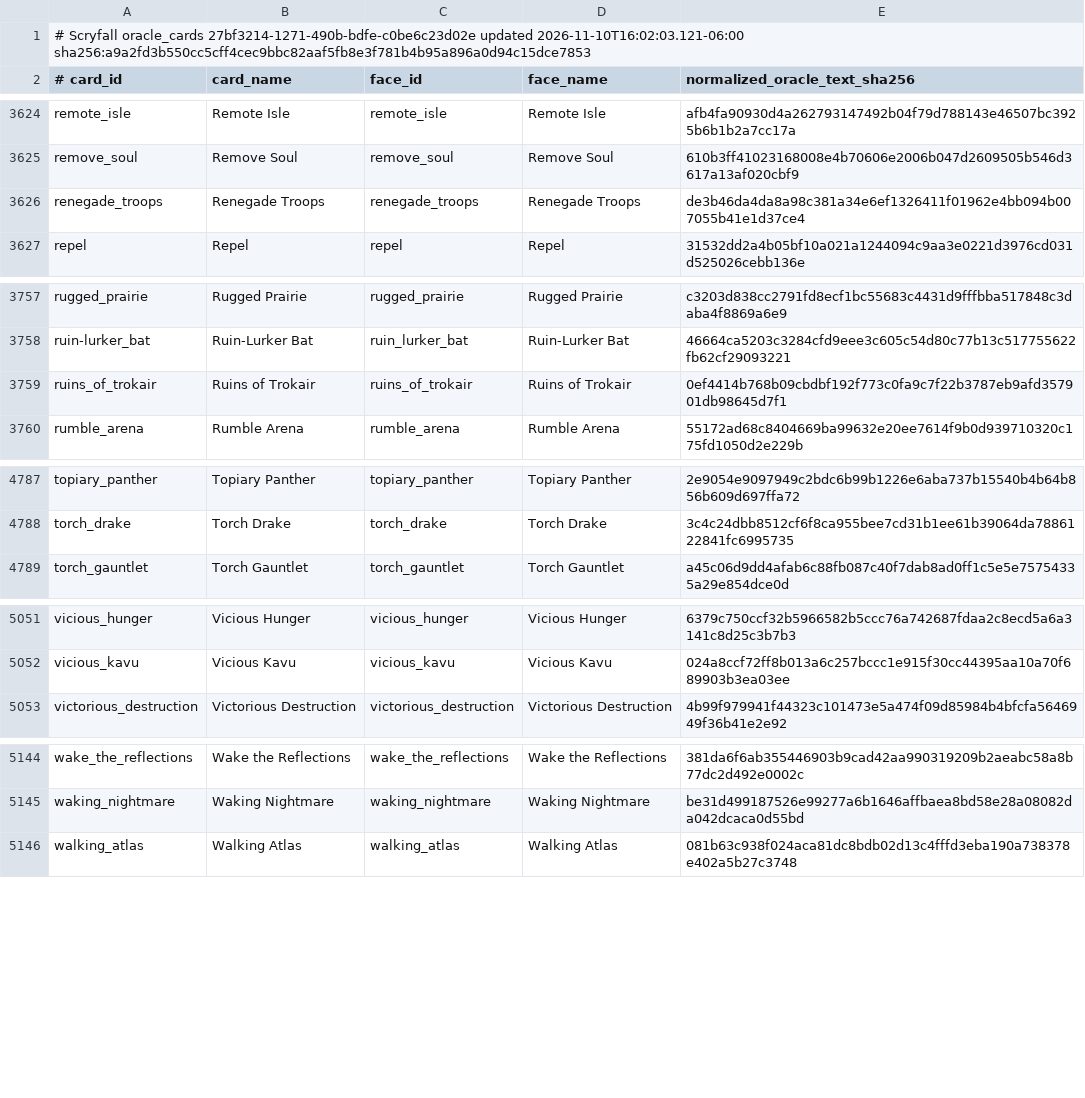
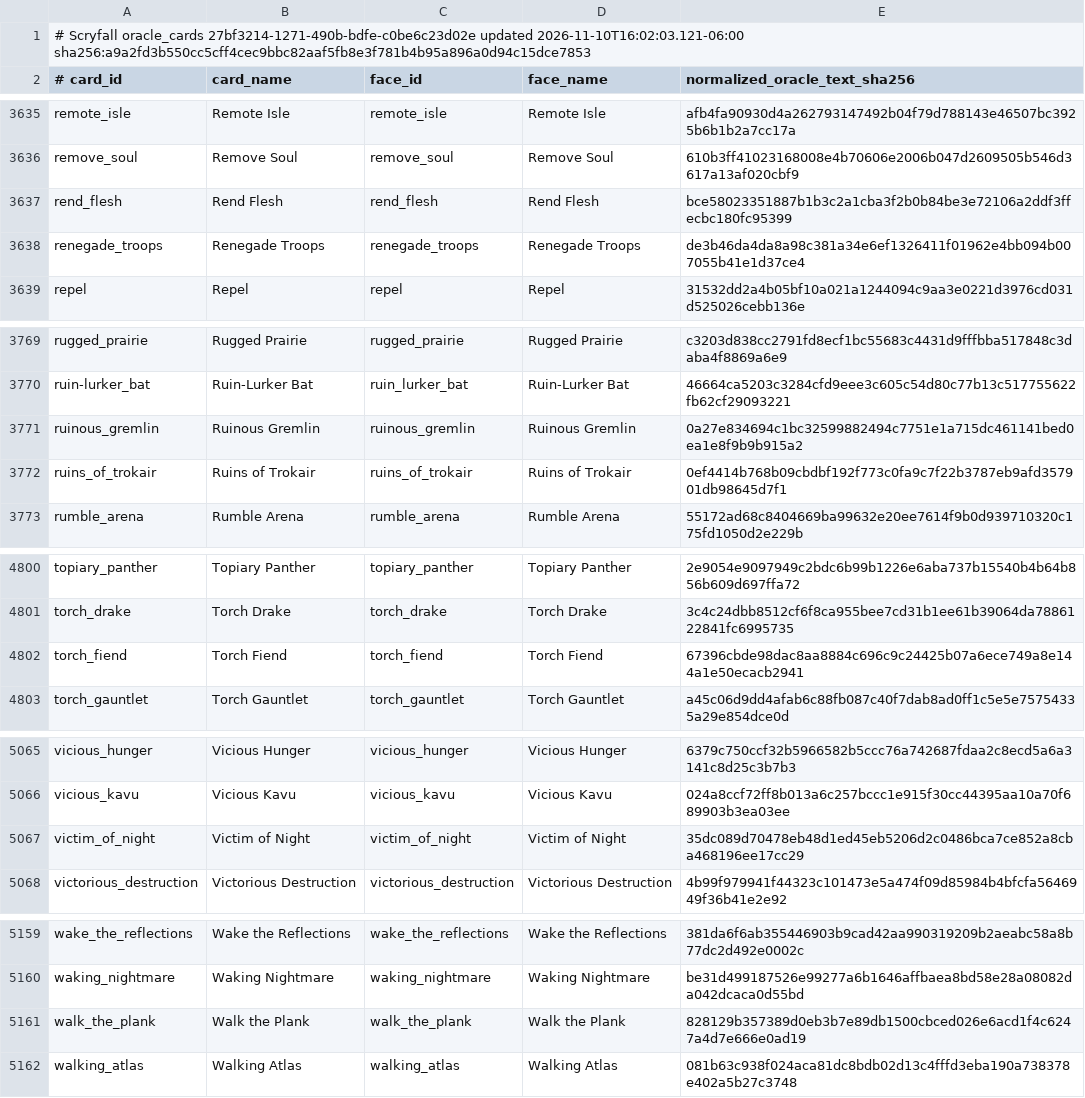
Before and after one commit to pizzaninja188/Cockatrice, a TSV file: tricerules/tricerules-cards/presentation/oracle_fingerprints.tsv, drawn as a sheet; only a part is shown, gaps mark what is left out; the diff covers the shown part only; the diff names each change by its address in the sheet, - before the commit and + after, or states it on an @@ line.

```diff
--- a/tricerules/tricerules-cards/presentation/oracle_fingerprints.tsv
+++ b/tricerules/tricerules-cards/presentation/oracle_fingerprints.tsv
+row 3637: rend_flesh | Rend Flesh | rend_flesh | Rend Flesh | bce58023351887b1b3c2a1cba3f2b0b84be3e72106a2ddf3ffecbc180fc95399
+row 3771: ruinous_gremlin | Ruinous Gremlin | ruinous_gremlin | Ruinous Gremlin | 0a27e834694c1bc32599882494c7751e1a715dc461141bed0ea1e8f9b9b915a2
+row 4802: torch_fiend | Torch Fiend | torch_fiend | Torch Fiend | 67396cbde98dac8aa8884c696c9c24425b07a6ece749a8e144a1e50ecacb2941
+row 5067: victim_of_night | Victim of Night | victim_of_night | Victim of Night | 35dc089d70478eb48d1ed45eb5206d2c0486bca7ce852a8cba468196ee17cc29
+row 5161: walk_the_plank | Walk the Plank | walk_the_plank | Walk the Plank | 828129b357389d0eb3b7e89db1500cbced026e6acd1f4c6247a4d7e666e0ad19
```
Also changed, not shown: 12 added rows elsewhere in this file, 43 other files.
